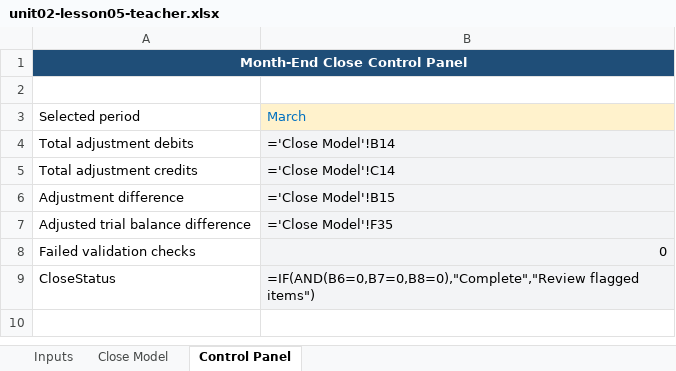
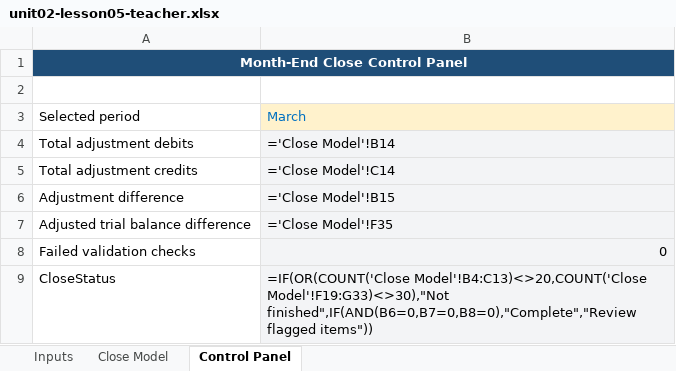
Before and after one commit to bodangren/Business-Operations, an Excel workbook: bus-math-nextjs/public/resources/unit02-lesson05-teacher.xlsx, sheet Control Panel, drawn as a sheet; values as stored, in another font and other column widths than the file's, no borders; formulas without a stored value are shown as written; conditional formats not drawn; the diff names each change by its address in the sheet, - before the commit and + after, or states it on an @@ line.

```diff
--- a/bus-math-nextjs/public/resources/unit02-lesson05-teacher.xlsx (sheet Control Panel)
+++ b/bus-math-nextjs/public/resources/unit02-lesson05-teacher.xlsx (sheet Control Panel)
-B9: =IF(AND(B6=0,B7=0,B8=0),"Complete","Review flagged items")
+B9: =IF(OR(COUNT('Close Model'!B4:C13)<>20,COUNT('Close Model'!F19:G33)<>30),"Not finished",IF(AND(B6=0,B7=0,B8=0),"Complete","Review flagged items"))
```
Also changed, not shown: bus-math-nextjs/public/resources/unit02-lesson06-student.xlsx, bus-math-nextjs/public/resources/unit02-lesson06-teacher.xlsx, 48 other files.
